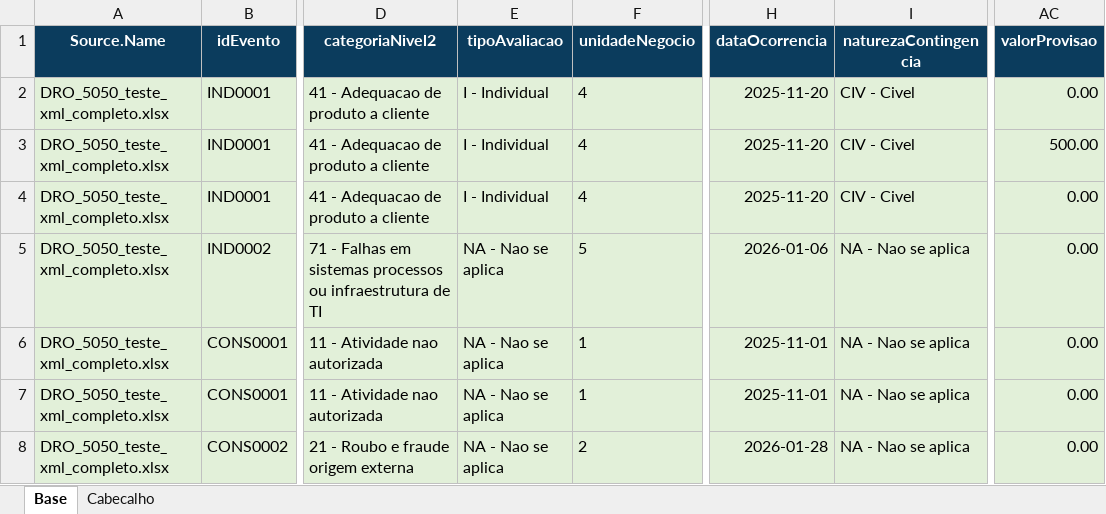
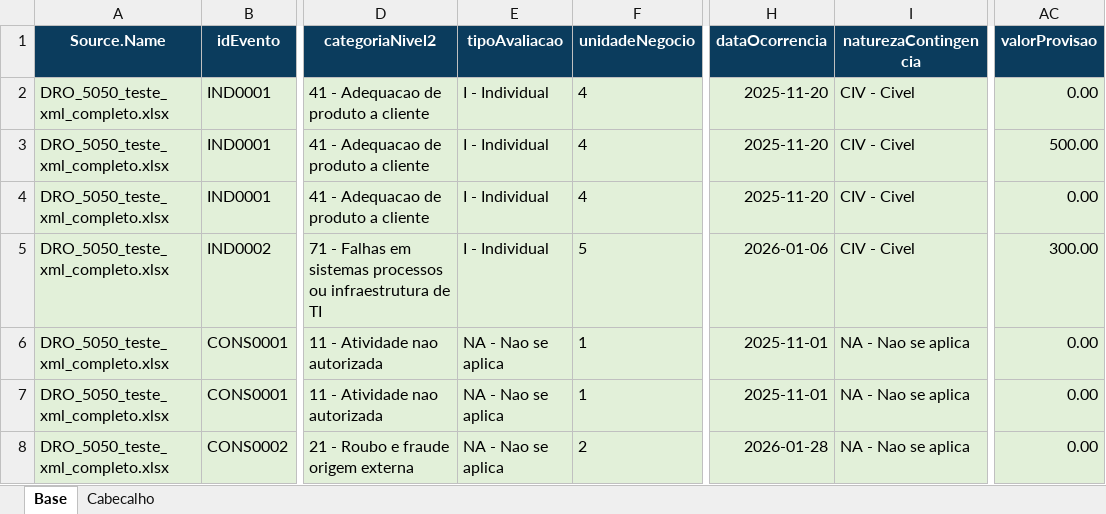
Before and after one commit to eri-akio/Conversor-5050-2, an Excel workbook: assets/fonte/planilha input - DRO_5050_teste_XML.xlsx, sheet Base, drawn as a sheet; only a part is shown, gaps mark what is left out; values as stored, in another font and other column widths than the file's, no borders; the diff names each change by its address in the sheet, - before the commit and + after, or states it on an @@ line.

```diff
--- a/assets/fonte/planilha input - DRO_5050_teste_XML.xlsx (sheet Base)
+++ b/assets/fonte/planilha input - DRO_5050_teste_XML.xlsx (sheet Base)
-E5 (tipoAvaliacao): NA - Nao se aplica
+E5 (tipoAvaliacao): I - Individual
-I5 (naturezaContingencia): NA - Nao se aplica
+I5 (naturezaContingencia): CIV - Civel
-AC5 (valorProvisao): 0.00
+AC5 (valorProvisao): 300.00
```
Also changed, not shown: 12 other files.
